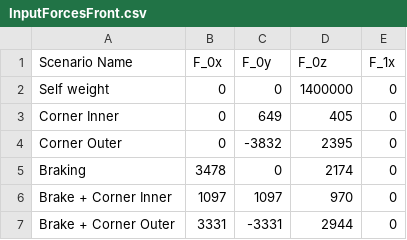
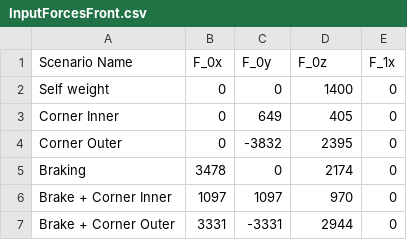
Before and after one commit to greenshields1/wishbone-forces, a CSV file: InputForcesFront.csv, drawn as a sheet.

```diff
--- a/InputForcesFront.csv
+++ b/InputForcesFront.csv
@@ -1,3 +1,3 @@
 Scenario Name,F_0x,F_0y,F_0z,F_1x
-Self weight,0,0,1400000,0
+Self weight,0,0,1400,0
 Corner Inner,0,649,405,0
```
Also changed, not shown: OutputForces.csv.
